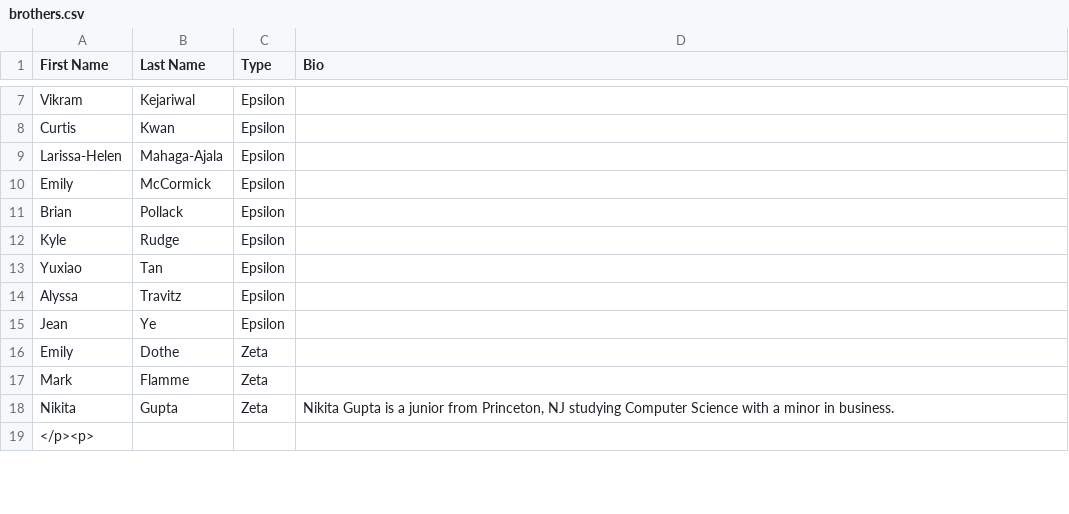
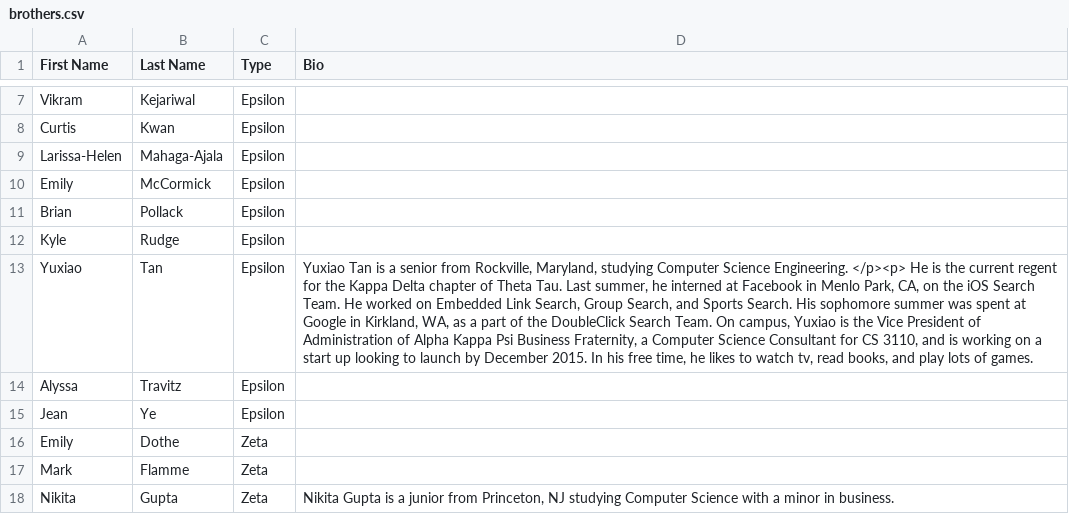
Before and after one commit to yuxiaotan/thetatauwebsite, a CSV file: brothers.csv, drawn as a sheet; only a part is shown, gaps mark what is left out; the shorter side is filled out with more unchanged rows; the diff names each change by its address in the sheet, - before the commit and + after, or states it on an @@ line.

```diff
--- a/brothers.csv
+++ b/brothers.csv
-D13 (Bio): (empty)
+D13 (Bio): Yuxiao Tan is a senior from Rockville, Maryland, studying Computer Science Engineering. </p><p> He is the current regent for the Kappa Delta chapter of Theta Tau. Last summer, he interned at Facebook in Menlo Park, CA, on the iOS Search Team. He worked on Embedded Link Search, Group Search, and Sports Search. His sophomore summer was spent at Google in Kirkland, WA, as a part of the DoubleClick Search Team. On campus, Yuxiao is the Vice President of Administration of Alpha Kappa Psi Business Fraternity, a Computer Science Consultant for CS 3110, and is working on a start up looking to launch by December 2015. In his free time, he likes to watch tv, read books, and play lots of games.
```
Also changed, not shown: core.csv.
